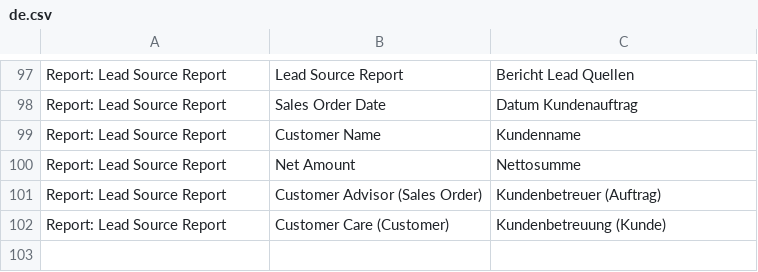
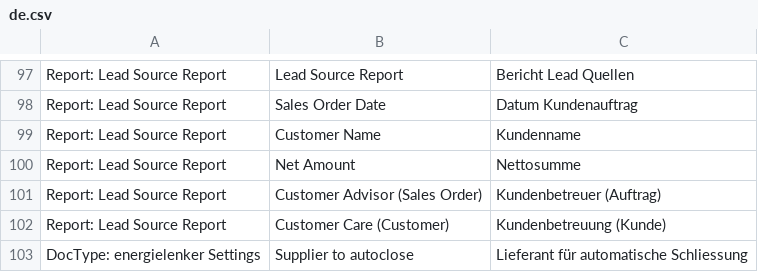
Before and after one commit to libracore/energielenker, a CSV file: energielenker/translations/de.csv, drawn as a sheet; only a part is shown, gaps mark what is left out; the diff names each change by its address in the sheet, - before the commit and + after, or states it on an @@ line.

```diff
--- a/energielenker/translations/de.csv
+++ b/energielenker/translations/de.csv
+row 103: DocType: energielenker Settings | Supplier to autoclose | Lieferant für automatische Schliessung
```
Also changed, not shown: 3 other files.
